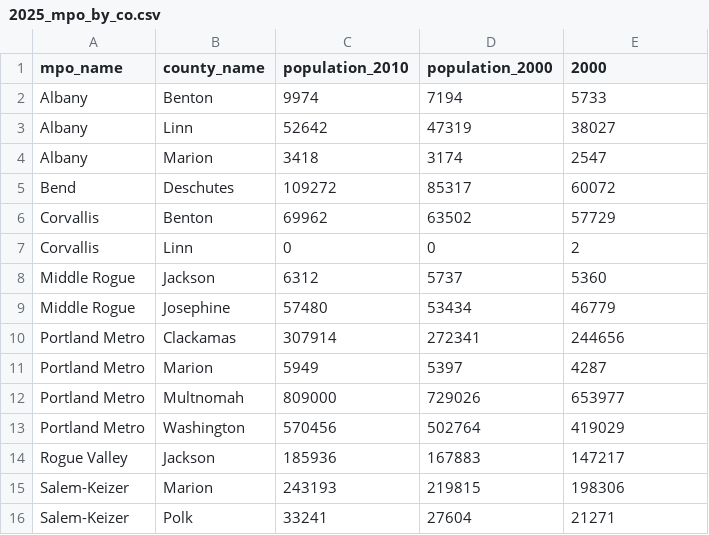
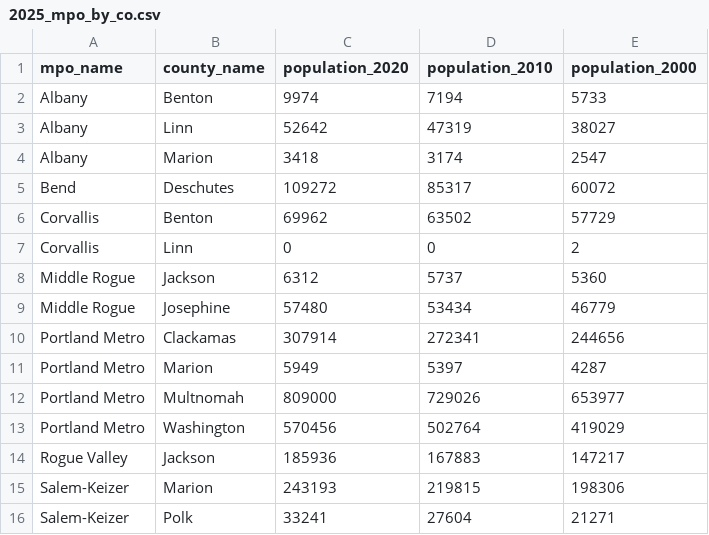
Before and after one commit to amsutton/oregon_mpo_ua_estimates_2025, a CSV file: results/clean/2025_mpo_by_co.csv, drawn as a sheet.

```diff
--- a/results/clean/2025_mpo_by_co.csv
+++ b/results/clean/2025_mpo_by_co.csv
@@ -1,2 +1,2 @@
-mpo_name,county_name,population_2010,population_2000,2000
+mpo_name,county_name,population_2020,population_2010,population_2000
 Albany,Benton,9974,7194,5733
```
Also changed, not shown: results/clean/2025_mpo_totals.csv, 3 other files.
